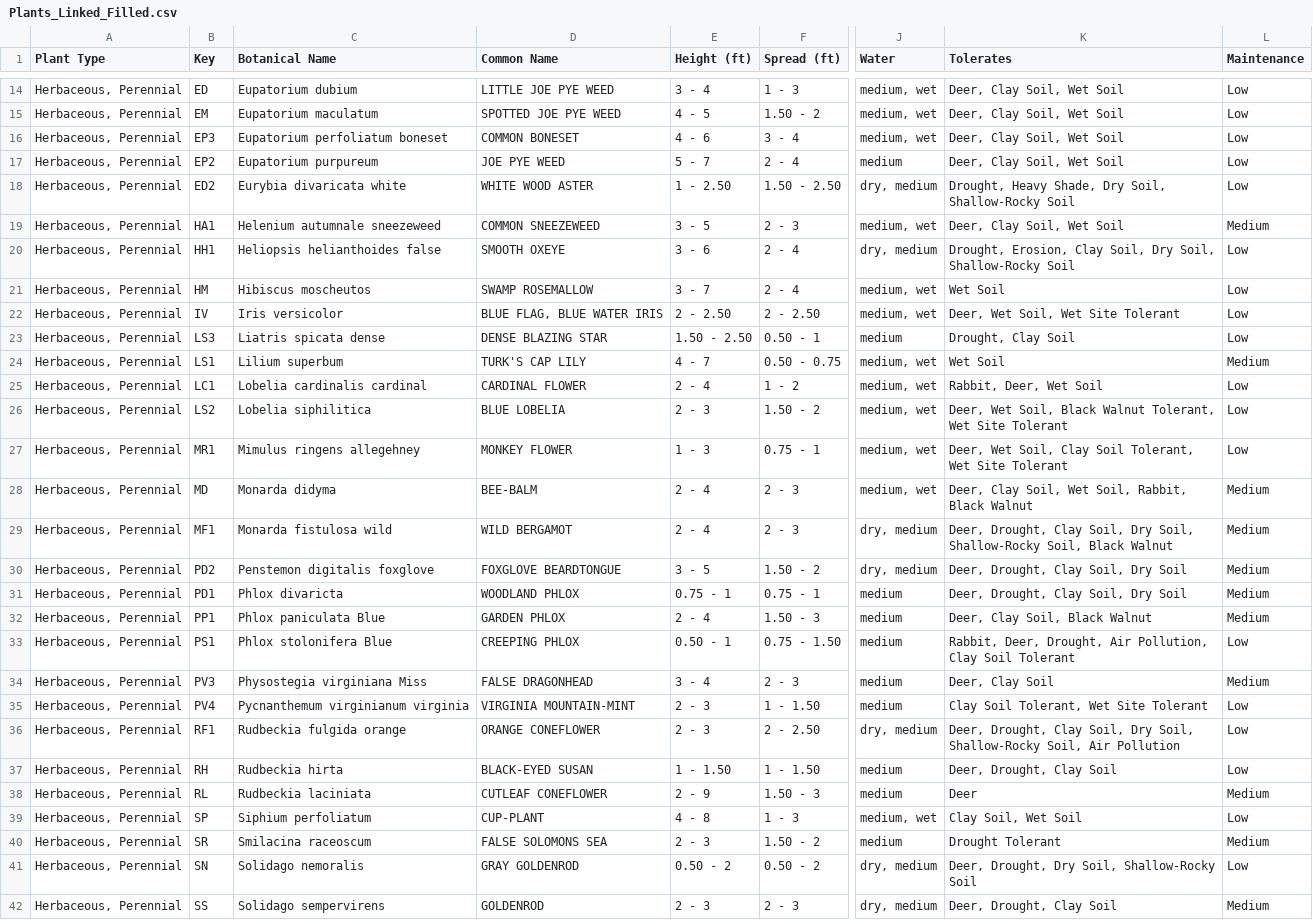
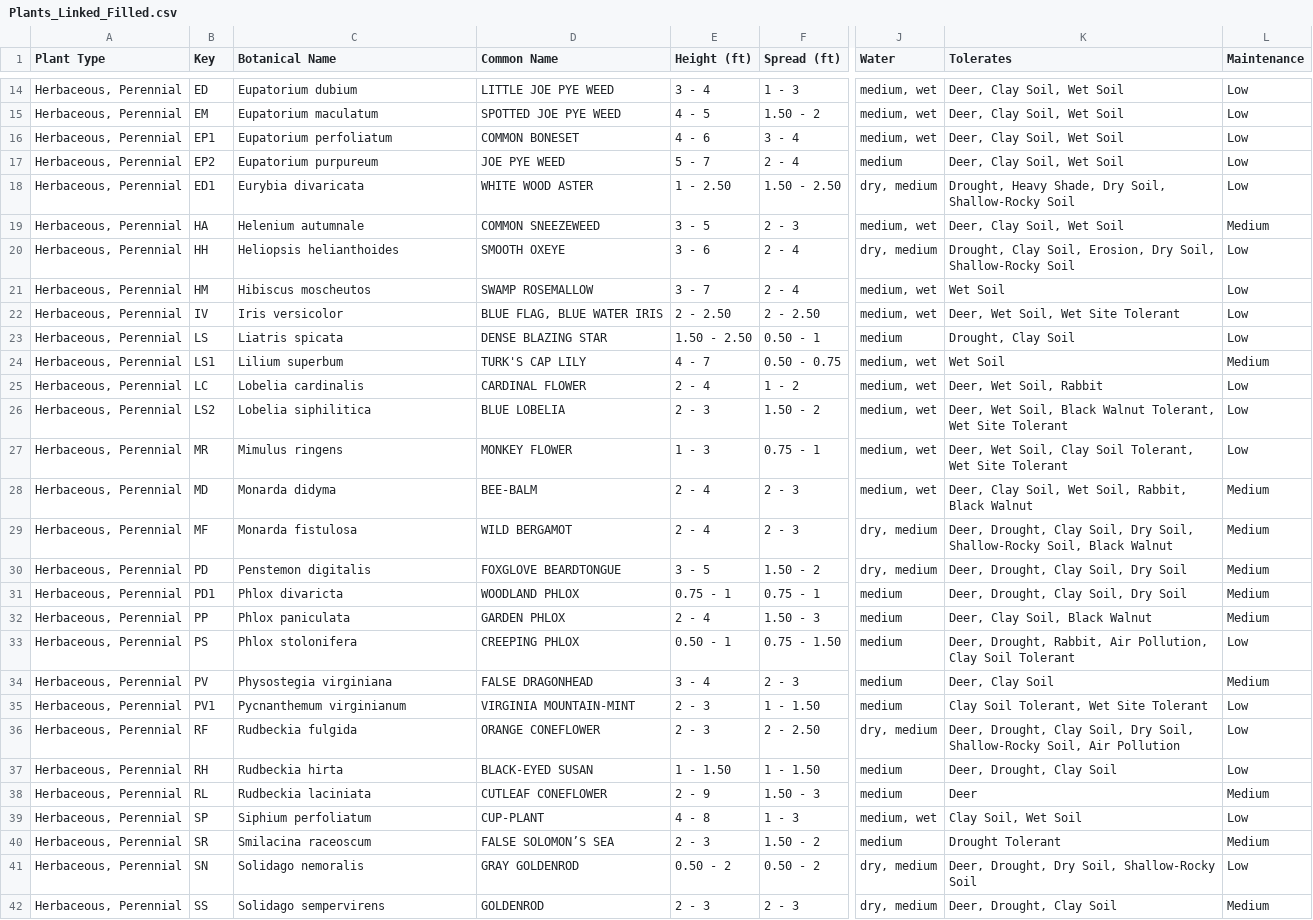
Before and after one commit to InfusedChooch/Plants, a CSV file: Outputs/Plants_Linked_Filled.csv, drawn as a sheet; only a part is shown, gaps mark what is left out; the diff covers the shown part only; the diff names each change by its address in the sheet, - before the commit and + after, or states it on an @@ line.

```diff
--- a/Outputs/Plants_Linked_Filled.csv
+++ b/Outputs/Plants_Linked_Filled.csv
-B16 (Key): EP3
+B16 (Key): EP1
-C16 (Botanical Name): Eupatorium perfoliatum boneset
+C16 (Botanical Name): Eupatorium perfoliatum
-B18 (Key): ED2
+B18 (Key): ED1
-C18 (Botanical Name): Eurybia divaricata white
+C18 (Botanical Name): Eurybia divaricata
-B19 (Key): HA1
+B19 (Key): HA
-C19 (Botanical Name): Helenium autumnale sneezeweed
+C19 (Botanical Name): Helenium autumnale
-B20 (Key): HH1
+B20 (Key): HH
-C20 (Botanical Name): Heliopsis helianthoides false
+C20 (Botanical Name): Heliopsis helianthoides
-K20 (Tolerates): Drought, Erosion, Clay Soil, Dry Soil,…
+K20 (Tolerates): Drought, Clay Soil, Erosion, Dry Soil,…
-B23 (Key): LS3
+B23 (Key): LS
-C23 (Botanical Name): Liatris spicata dense
+C23 (Botanical Name): Liatris spicata
-B25 (Key): LC1
+B25 (Key): LC
-C25 (Botanical Name): Lobelia cardinalis cardinal
+C25 (Botanical Name): Lobelia cardinalis
-K25 (Tolerates): Rabbit, Deer, Wet Soil
+K25 (Tolerates): Deer, Wet Soil, Rabbit
-B27 (Key): MR1
+B27 (Key): MR
-C27 (Botanical Name): Mimulus ringens allegehney
+C27 (Botanical Name): Mimulus ringens
-B29 (Key): MF1
+B29 (Key): MF
-C29 (Botanical Name): Monarda fistulosa wild
+C29 (Botanical Name): Monarda fistulosa
-B30 (Key): PD2
+B30 (Key): PD
-C30 (Botanical Name): Penstemon digitalis foxglove
+C30 (Botanical Name): Penstemon digitalis
-B32 (Key): PP1
+B32 (Key): PP
-C32 (Botanical Name): Phlox paniculata Blue
+C32 (Botanical Name): Phlox paniculata
-B33 (Key): PS1
+B33 (Key): PS
-C33 (Botanical Name): Phlox stolonifera Blue
+C33 (Botanical Name): Phlox stolonifera
-K33 (Tolerates): Rabbit, Deer, Drought, Air Pollution,…
+K33 (Tolerates): Deer, Drought, Rabbit, Air Pollution,…
-B34 (Key): PV3
+B34 (Key): PV
-C34 (Botanical Name): Physostegia virginiana Miss
+C34 (Botanical Name): Physostegia virginiana
-B35 (Key): PV4
+B35 (Key): PV1
-C35 (Botanical Name): Pycnanthemum virginianum virginia
+C35 (Botanical Name): Pycnanthemum virginianum
-B36 (Key): RF1
+B36 (Key): RF
-C36 (Botanical Name): Rudbeckia fulgida orange
+C36 (Botanical Name): Rudbeckia fulgida
-D40 (Common Name): FALSE SOLOMONS SEA
+D40 (Common Name): FALSE SOLOMON’S SEA
```
Also changed, not shown: 1 removed row and 114 edited cells elsewhere in this file, 17 other files.
